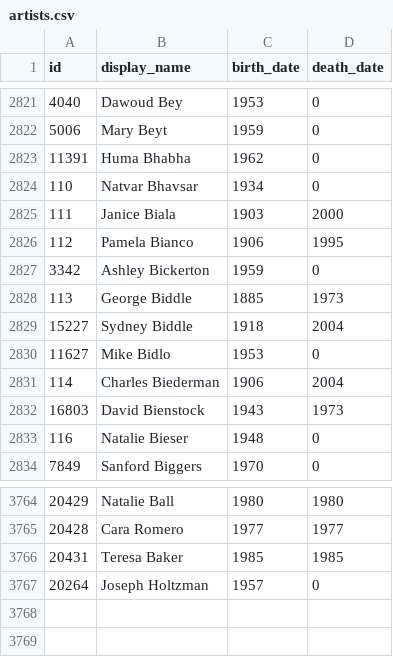
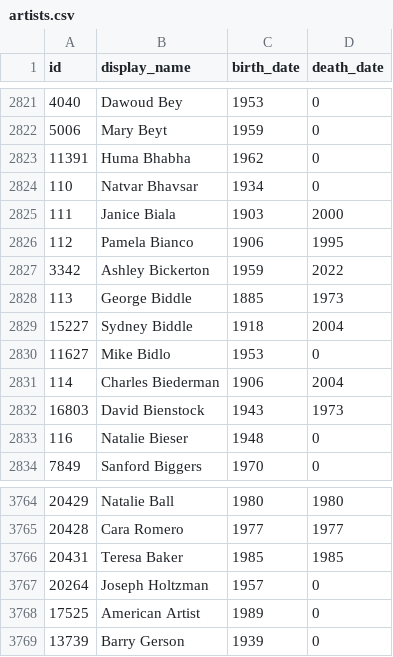
Before and after one commit to whitneymuseum/open-access, a CSV file: artists.csv, drawn as a sheet; only a part is shown, gaps mark what is left out.

Commit message:
Automated update

```diff
--- a/artists.csv
+++ b/artists.csv
@@ -2826,3 +2826,3 @@ id,display_name,birth_date,death_date
 112,Pamela Bianco,1906,1995
-3342,Ashley Bickerton,1959,0
+3342,Ashley Bickerton,1959,2022
 113,George Biddle,1885,1973
@@ -3767 +3767,3 @@ id,display_name,birth_date,death_date
 20264,Joseph Holtzman,1957,0
+17525,American Artist,1989,0
+13739,Barry Gerson,1939,0
```
